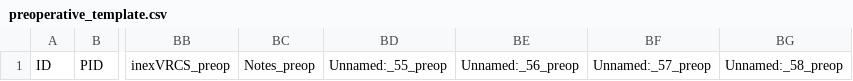
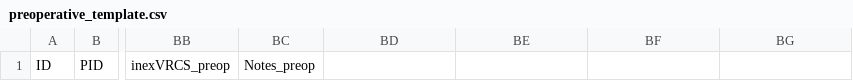
Before and after one commit to dpedrosac/dbsPatients, a CSV file: .install/preoperative_template.csv, drawn as a sheet; only a part is shown, gaps mark what is left out; the diff names each change by its address in the sheet, - before the commit and + after, or states it on an @@ line.

```diff
--- a/.install/preoperative_template.csv
+++ b/.install/preoperative_template.csv
-BD1: Unnamed:_55_preop
+BD1: (empty)
-BE1: Unnamed:_56_preop
+BE1: (empty)
-BF1: Unnamed:_57_preop
+BF1: (empty)
-BG1: Unnamed:_58_preop
+BG1: (empty)
```
Also changed, not shown: .install/postoperative_template.csv, 1 other file.
